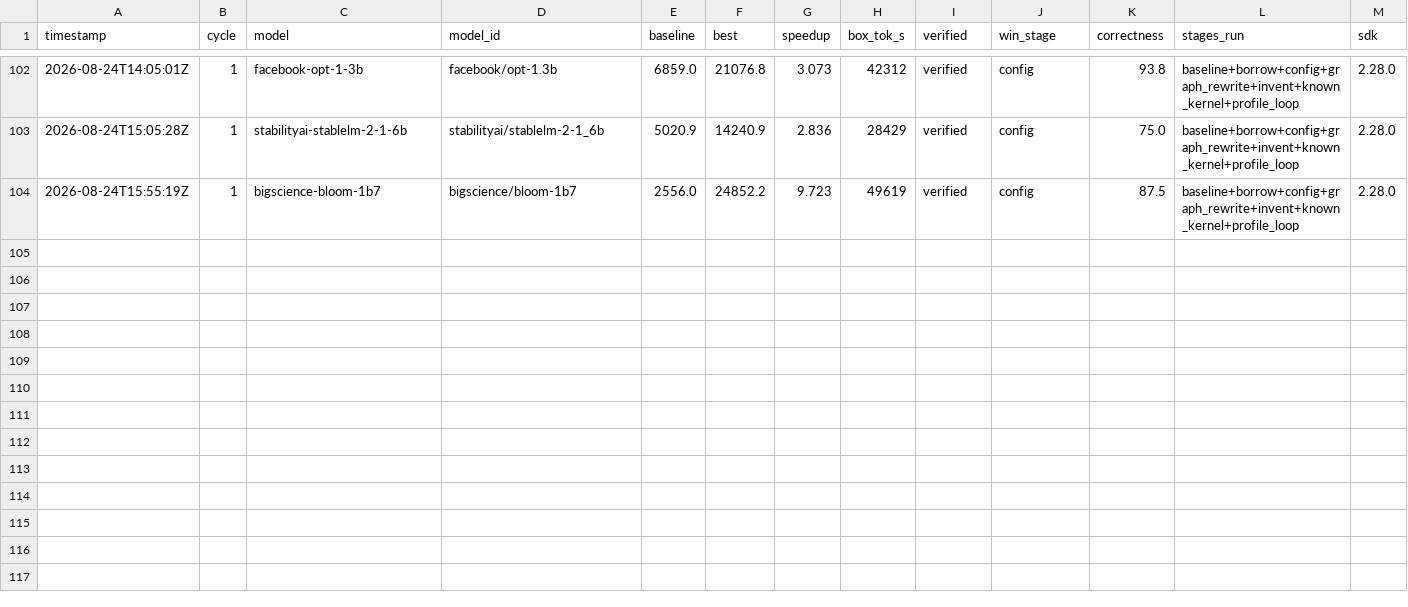
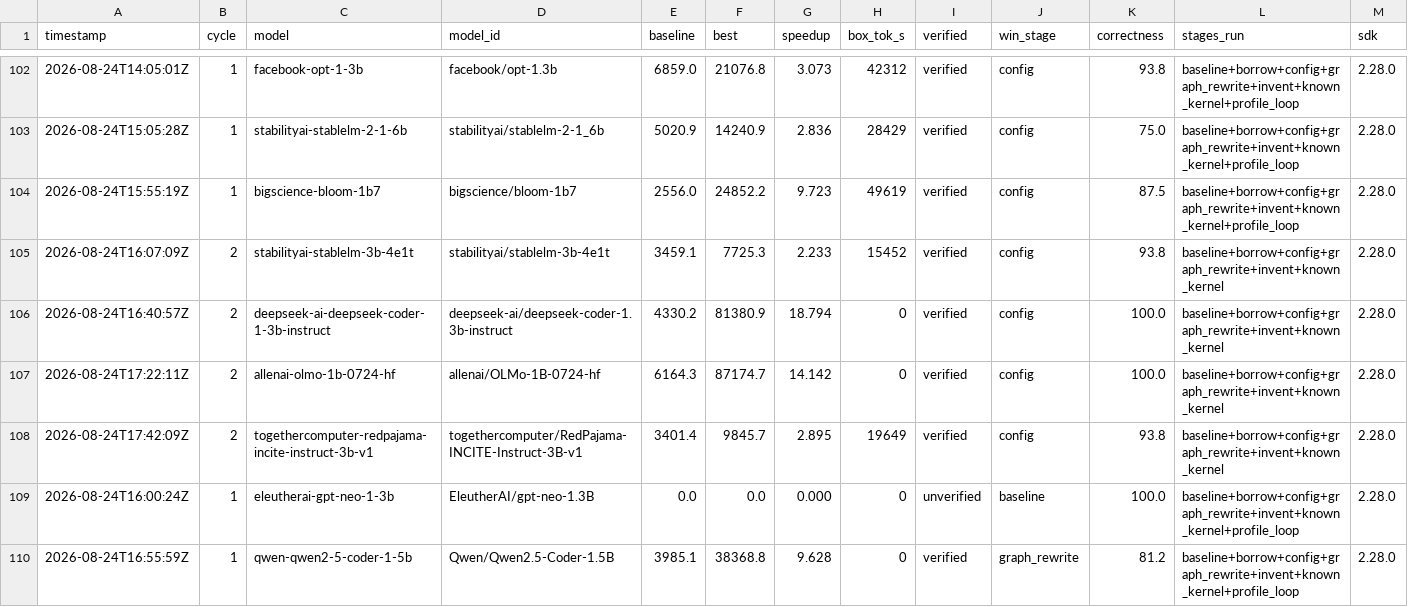
Before and after one commit to arminagha1234/trainium-optimizer, a TSV file: HISTORY.tsv, drawn as a sheet; only a part is shown, gaps mark what is left out.

Commit message:
leaderboard: heartbeat re-sync (2 improved; 38 models; tbc-porting+.211 breadth, trn on Mamba-2 harvest)

```diff
--- a/HISTORY.tsv
+++ b/HISTORY.tsv
@@ -104 +104,7 @@ timestamp	cycle	model	model_id	baseline	best	speedup	box_tok_s	verified	win_stag
 2026-08-24T15:55:19Z	1	bigscience-bloom-1b7	bigscience/bloom-1b7	2556.0	24852.2	9.723	49619	verified	config	87.5	baseline+borrow+config+graph_rewrite+invent+known_kernel+profile_loop	2.28.0
+2026-08-24T16:07:09Z	2	stabilityai-stablelm-3b-4e1t	stabilityai/stablelm-3b-4e1t	3459.1	7725.3	2.233	15452	verified	config	93.8	baseline+borrow+config+graph_rewrite+invent+known_kernel	2.28.0
+2026-08-24T16:40:57Z	2	deepseek-ai-deepseek-coder-1-3b-instruct	deepseek-ai/deepseek-coder-1.3b-instruct	4330.2	81380.9	18.794	0	verified	config	100.0	baseline+borrow+config+graph_rewrite+invent+known_kernel	2.28.0
+2026-08-24T17:22:11Z	2	allenai-olmo-1b-0724-hf	allenai/OLMo-1B-0724-hf	6164.3	87174.7	14.142	0	verified	config	100.0	baseline+borrow+config+graph_rewrite+invent+known_kernel	2.28.0
+2026-08-24T17:42:09Z	2	togethercomputer-redpajama-incite-instruct-3b-v1	togethercomputer/RedPajama-INCITE-Instruct-3B-v1	3401.4	9845.7	2.895	19649	verified	config	93.8	baseline+borrow+config+graph_rewrite+invent+known_kernel	2.28.0
+2026-08-24T16:00:24Z	1	eleutherai-gpt-neo-1-3b	EleutherAI/gpt-neo-1.3B	0.0	0.0	0.000	0	unverified	baseline	100.0	baseline+borrow+config+graph_rewrite+invent+known_kernel+profile_loop	2.28.0
+2026-08-24T16:55:59Z	1	qwen-qwen2-5-coder-1-5b	Qwen/Qwen2.5-Coder-1.5B	3985.1	38368.8	9.628	0	verified	graph_rewrite	81.2	baseline+borrow+config+graph_rewrite+invent+known_kernel+profile_loop	2.28.0
```
Also changed, not shown: 1 other file.
